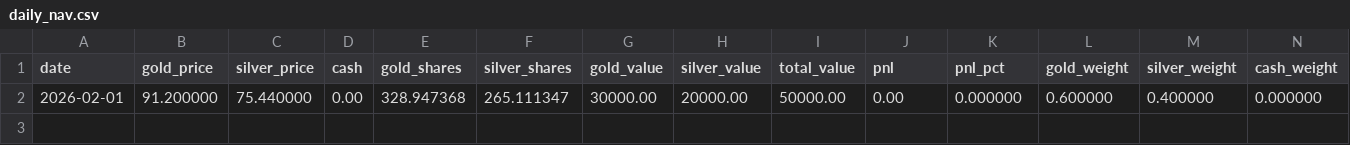
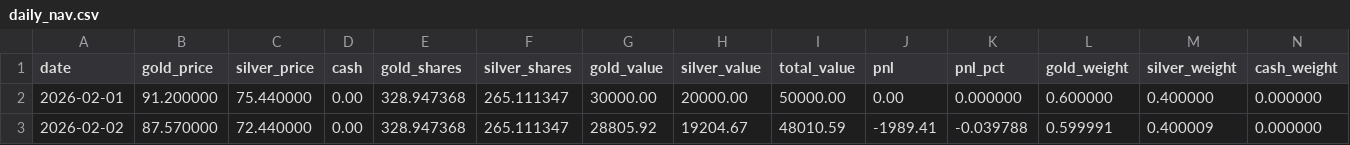
Before and after one commit to yiningl610/gold_silver_sim_project, a CSV file: data/daily_nav.csv, drawn as a sheet; the diff names each change by its address in the sheet, - before the commit and + after, or states it on an @@ line.

Commit message:
Update daily_nav.csv
日常更新

```diff
--- a/data/daily_nav.csv
+++ b/data/daily_nav.csv
+row 3: 2026-02-02 | 87.570000 | 72.440000 | 0.00 | 328.947368 | 265.111347 | 28805.92 | 19204.67 | 48010.59 | -1989.41 | -0.039788 | 0.599991 | 0.400009 | 0.000000
```
